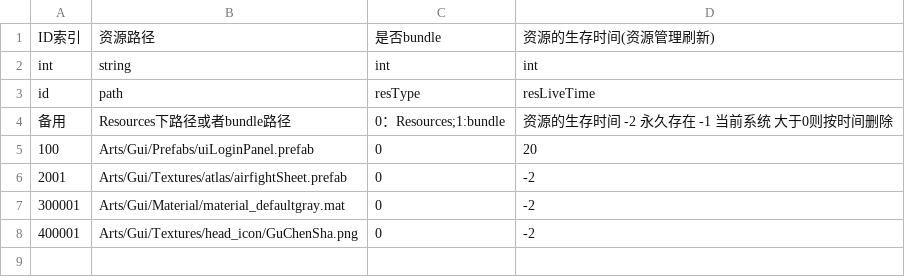
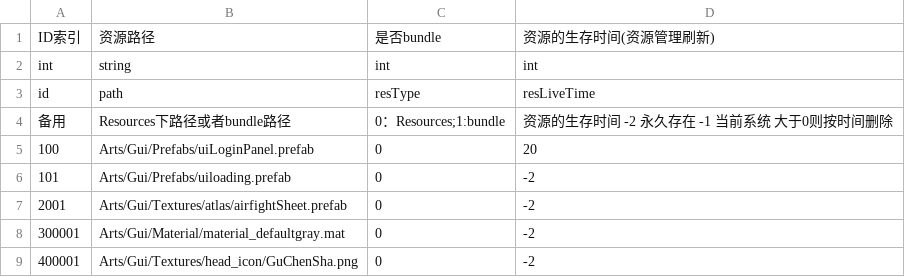
Before and after one commit to zkooo/ColaFrameWork, a CSV file: Assets/Resources/CsvData/ResPathConfig.csv, drawn as a sheet.

Commit message:
uiloading添加

```diff
--- a/Assets/Resources/CsvData/ResPathConfig.csv
+++ b/Assets/Resources/CsvData/ResPathConfig.csv
@@ -5,2 +5,3 @@ id,path,resType,resLiveTime
 100,Arts/Gui/Prefabs/uiLoginPanel.prefab,0,20
+101,Arts/Gui/Prefabs/uiloading.prefab,0,-2
 2001,Arts/Gui/Textures/atlas/airfightSheet.prefab,0,-2
```
Also changed, not shown: 8 other files.
